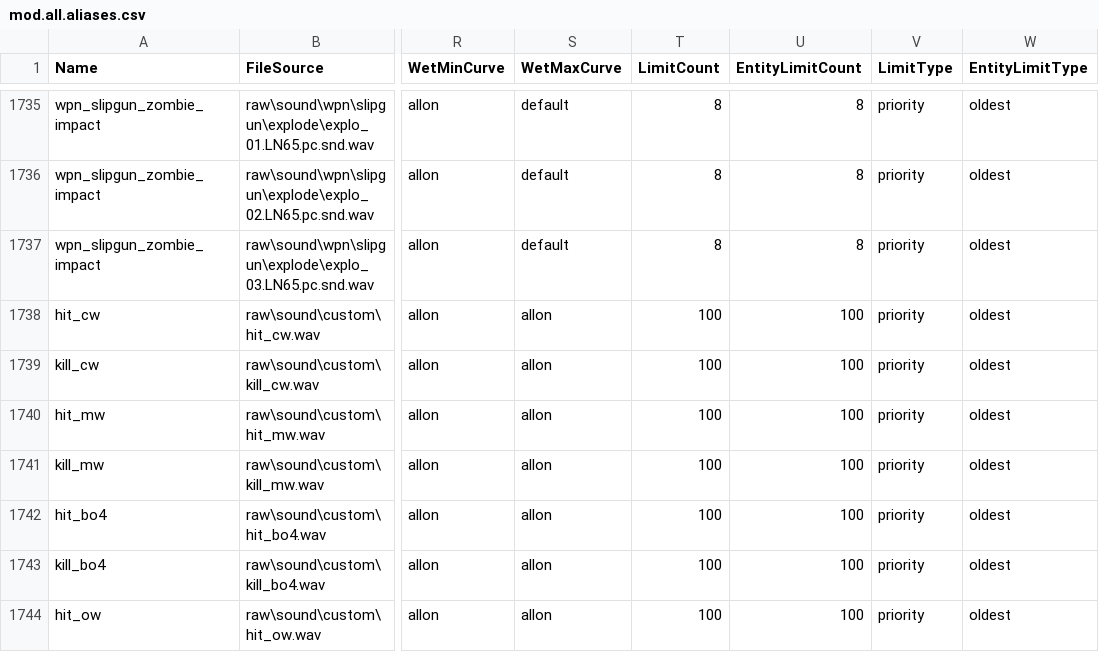
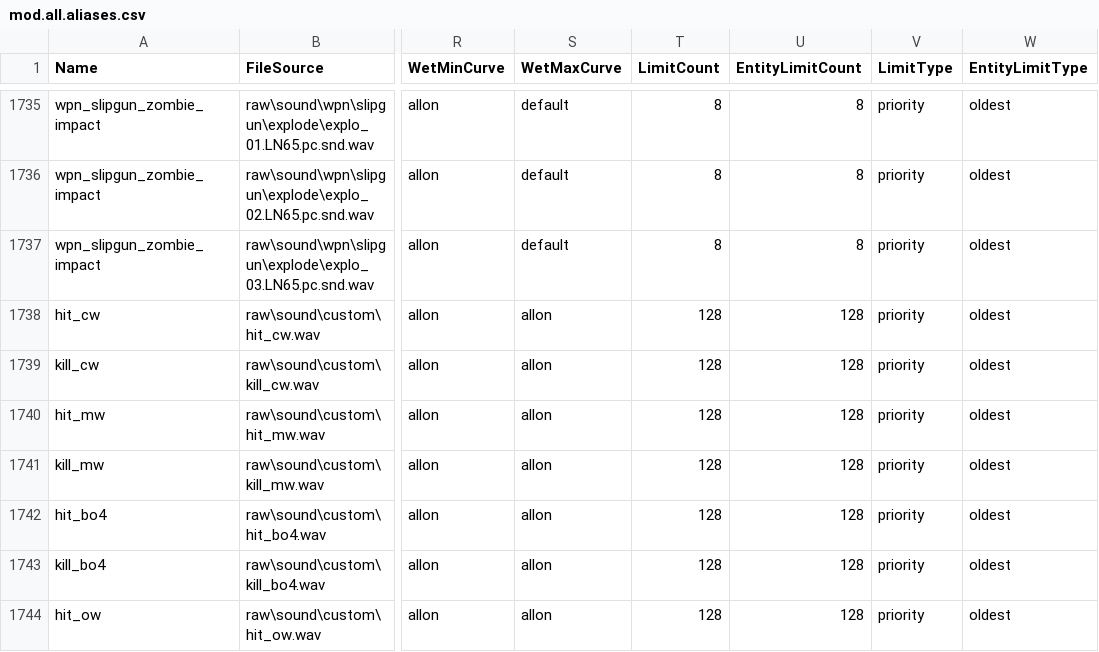
Before and after one commit to techboy04/TechnoOps-Collection, a CSV file: zm_technoopscollection/soundbank/mod.all.aliases.csv, drawn as a sheet; only a part is shown, gaps mark what is left out; the diff covers the shown part only; the diff names each change by its address in the sheet, - before the commit and + after, or states it on an @@ line.

```diff
--- a/zm_technoopscollection/soundbank/mod.all.aliases.csv
+++ b/zm_technoopscollection/soundbank/mod.all.aliases.csv
-T1738:T1744 (LimitCount): 100
+T1738:T1744 (LimitCount): 128
-U1738:U1744 (EntityLimitCount): 100
+U1738:U1744 (EntityLimitCount): 128
```
Also changed, not shown: 3 added rows and 14 edited cells elsewhere in this file, 25 other files.
